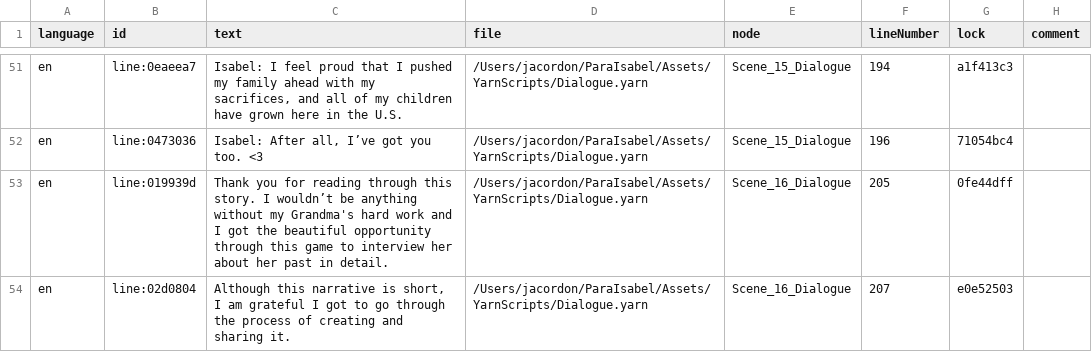
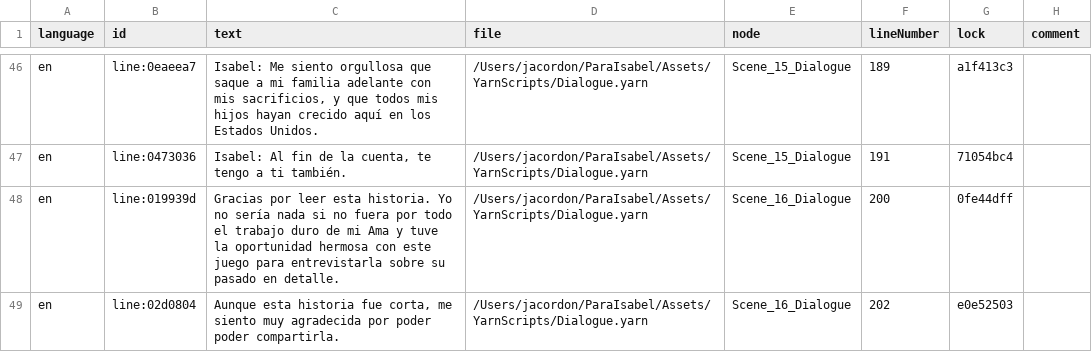
Before and after one commit to omundy/ParaIsabel, a CSV file: Assets/YarnScripts/YarnProject_es.csv, drawn as a sheet; only a part is shown, gaps mark what is left out; addresses are those after the commit; the diff covers the shown part only; the diff names each change by its address in the sheet, - before the commit and + after, or states it on an @@ line.

```diff
--- a/Assets/YarnScripts/YarnProject_es.csv
+++ b/Assets/YarnScripts/YarnProject_es.csv
-C46 (text): Isabel: I feel proud that I pushed my family ahead with my sacrifices, and all of my children have grown here in the U.S.
+C46 (text): Isabel: Me siento orgullosa que saque a mi familia adelante con mis sacrificios, y que todos mis hijos hayan crecido aquí en los Estados Unidos.
-F46 (lineNumber): 194
+F46 (lineNumber): 189
-C47 (text): Isabel: After all, I’ve got you too. <3
+C47 (text): Isabel: Al fin de la cuenta, te tengo a ti también.
-F47 (lineNumber): 196
+F47 (lineNumber): 191
-C48 (text): Thank you for reading through this story. I wouldn’t be anything without my Grandma's hard work and I got the beautiful opportunity through this game to interview her about her past in detail.
+C48 (text): Gracias por leer esta historia. Yo no sería nada si no fuera por todo el trabajo duro de mi Ama y tuve la oportunidad hermosa con este juego para entrevistarla sobre su pasado en detalle.
-F48 (lineNumber): 205
+F48 (lineNumber): 200
-C49 (text): Although this narrative is short, I am grateful I got to go through the process of creating and sharing it.
+C49 (text): Aunque esta historia fue corta, me siento muy agradecida por poder poder compartirla.
-F49 (lineNumber): 207
+F49 (lineNumber): 202
```
Also changed, not shown: 5 removed rows and 90 edited cells elsewhere in this file, 31 other files.
